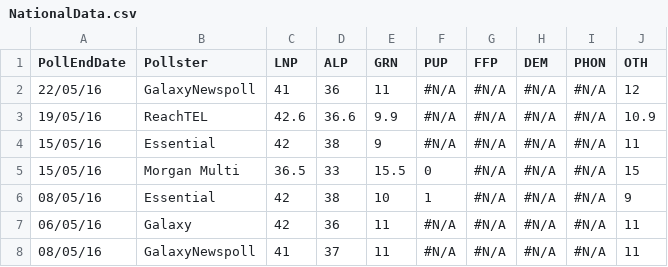
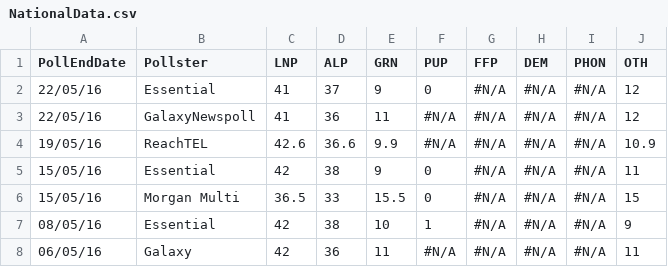
Before and after one commit to PhantomTrend/ptcode, a CSV file: PollingData/NationalData.csv, drawn as a sheet; only a part is shown; the shorter side is filled out with more unchanged rows.

```diff
--- a/PollingData/NationalData.csv
+++ b/PollingData/NationalData.csv
@@ -1,5 +1,6 @@
 PollEndDate,Pollster,LNP,ALP,GRN,PUP,FFP,DEM,PHON,OTH
+22/05/16,Essential,41,37,9,0,#N/A,#N/A,#N/A,12
 22/05/16,GalaxyNewspoll,41,36,11,#N/A,#N/A,#N/A,#N/A,12
 19/05/16,ReachTEL,42.6,36.6,9.9,#N/A,#N/A,#N/A,#N/A,10.9
-15/05/16,Essential,42,38,9,#N/A,#N/A,#N/A,#N/A,11
+15/05/16,Essential,42,38,9,0,#N/A,#N/A,#N/A,11
 15/05/16,Morgan Multi,36.5,33,15.5,0,#N/A,#N/A,#N/A,15
```
Also changed, not shown: PollingData/National2ppData.csv, PollingData/PollingURLs.csv.
